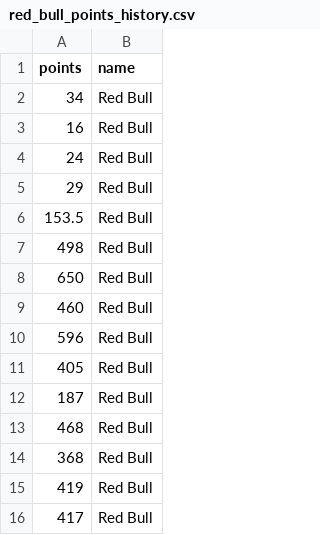
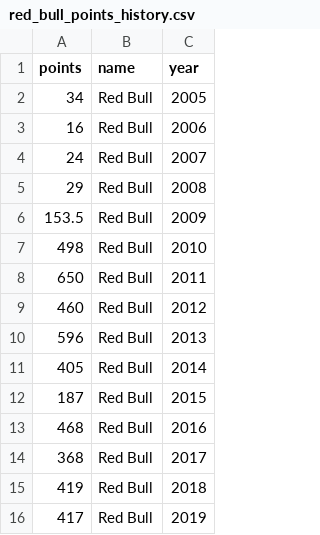
Before and after one commit to tahaadamaly/tahaadamaly.github.io, a CSV file: data/red_bull_points_history.csv, drawn as a sheet; the diff names each change by its address in the sheet, - before the commit and + after, or states it on an @@ line.

```diff
--- a/data/red_bull_points_history.csv
+++ b/data/red_bull_points_history.csv
+column C (year), rows 2-16: 2005 | 2006 | 2007 | 2008 | 2009 | 2010 | 2011 | 2012 | 2013 | 2014 | 2015 | 2016 | 2017 | 2018 | 2019
```
Also changed, not shown: 2 other files.
